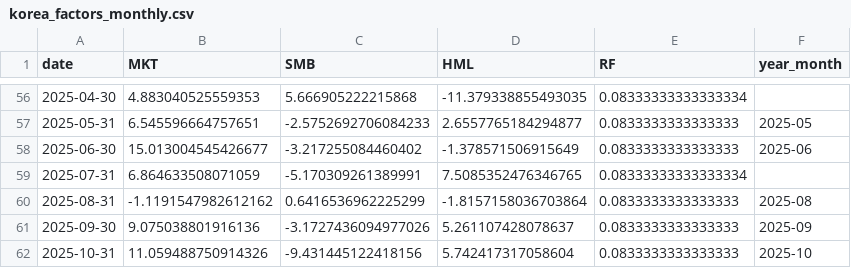
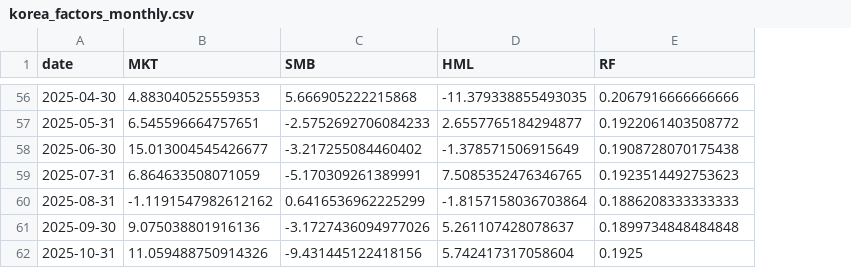
Before and after one commit to jihwanw/korea-fama-french-factors-, a CSV file: data/korea_factors_monthly.csv, drawn as a sheet; only a part is shown, gaps mark what is left out; the diff covers the shown part only; the diff names each change by its address in the sheet, - before the commit and + after, or states it on an @@ line.

Commit message:
Add: Actual Korea treasury rates and ECOS API fetcher
- Add data/korea_factors_monthly.csv with actual RF from BOK
- Add data/korea_rf_monthly.csv (61 months of treasury rates)
- Add korea_rf_fetcher.py for ECOS API integration
- Add ECOS_API_SETUP.md for API key setup guide

RF Data (monthly %):
- Mean: 0.204%
- Range: 0.051% - 0.320%
- Source: Bank of Korea 1-year treasury bond (Stat: 817Y002)

```diff
--- a/data/korea_factors_monthly.csv
+++ b/data/korea_factors_monthly.csv
-column F (year_month), rows 57-62: 2025-05 | 2025-06 |  | 2025-08 | 2025-09 | 2025-10
-E56 (RF): 0.08333333333333334
+E56 (RF): 0.2067916666666666
-E57 (RF): 0.0833333333333333
+E57 (RF): 0.1922061403508772
-E58 (RF): 0.0833333333333333
+E58 (RF): 0.1908728070175438
-E59 (RF): 0.08333333333333334
+E59 (RF): 0.1923514492753623
-E60 (RF): 0.0833333333333333
+E60 (RF): 0.1886208333333333
-E61 (RF): 0.0833333333333333
+E61 (RF): 0.1899734848484848
-E62 (RF): 0.0833333333333333
+E62 (RF): 0.1925
```
Also changed, not shown: 59 edited cells elsewhere in this file, 3 other files.
